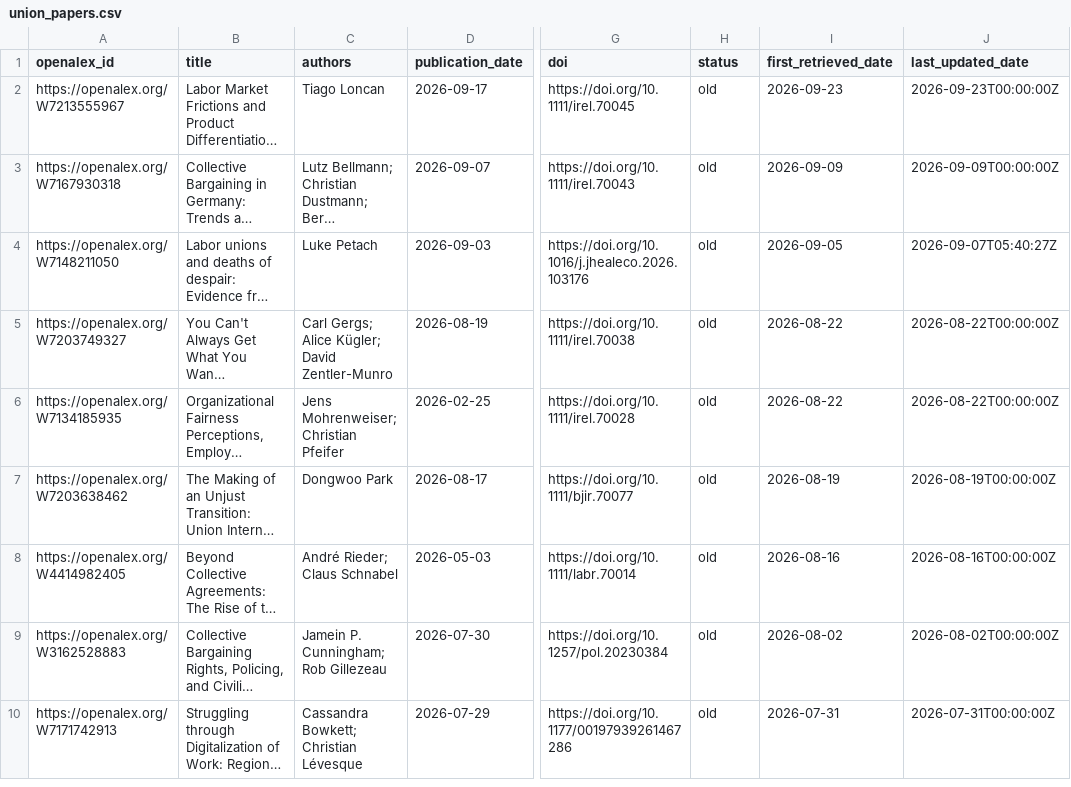
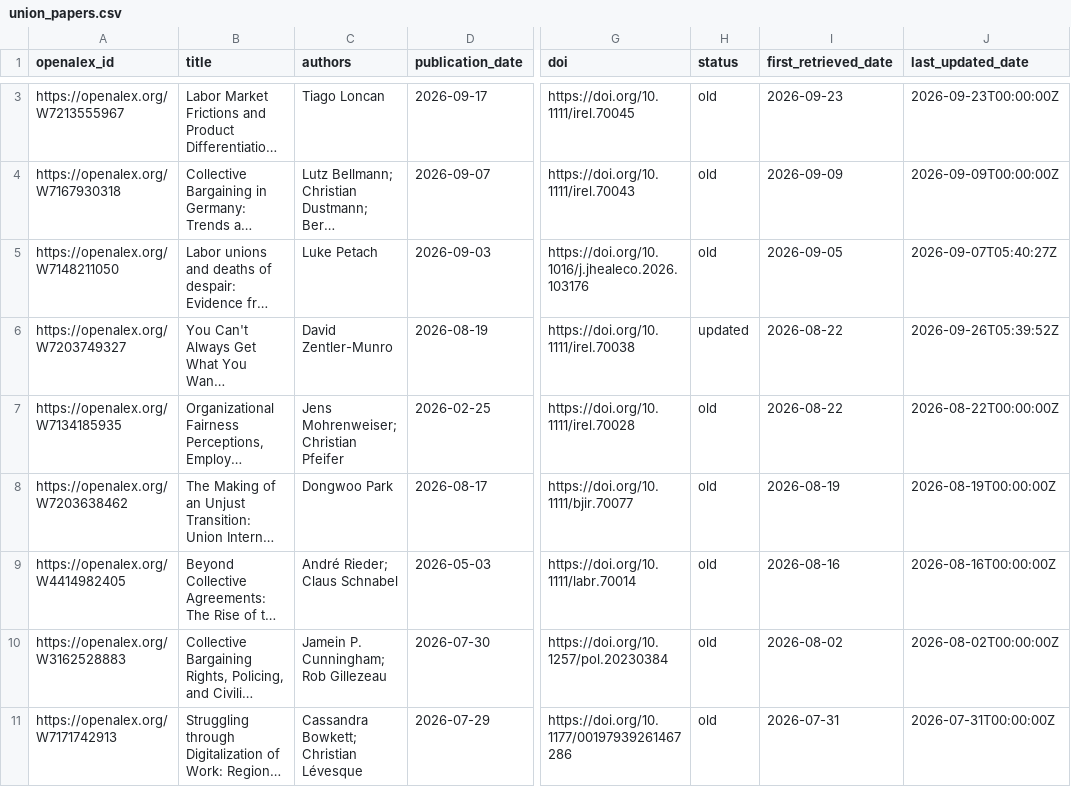
Before and after one commit to Economic/new_unions_papers, a CSV file: union_papers.csv, drawn as a sheet; only a part is shown, gaps mark what is left out; long unchanged cells end in …; addresses are those after the commit; the diff covers the shown part only; the diff names each change by its address in the sheet, - before the commit and + after, or states it on an @@ line.

```diff
--- a/union_papers.csv
+++ b/union_papers.csv
-C6 (authors): Carl Gergs; Alice Kügler; David Zentler-Munro
+C6 (authors): David Zentler-Munro
-H6 (status): old
+H6 (status): updated
-J6 (last_updated_date): 2026-08-22T00:00:00Z
+J6 (last_updated_date): 2026-09-26T05:39:52Z
```
Also changed, not shown: 2 added rows, 1 removed row and 27 edited cells elsewhere in this file, union_papers_to_email.csv.
